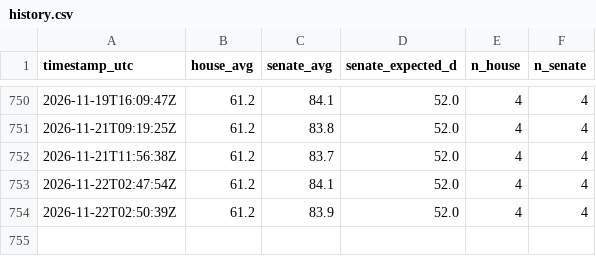
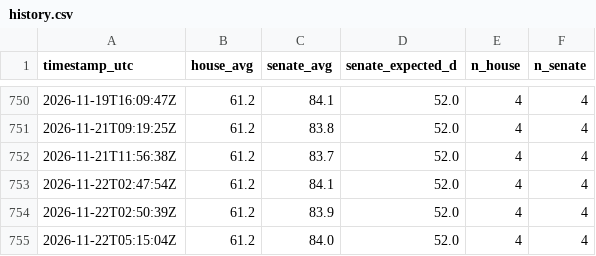
Before and after one commit to AravindB98/us-midterm-elections-2026-, a CSV file: data/history.csv, drawn as a sheet; only a part is shown, gaps mark what is left out; the diff names each change by its address in the sheet, - before the commit and + after, or states it on an @@ line.

```diff
--- a/data/history.csv
+++ b/data/history.csv
+row 755: 2026-11-22T05:15:04Z | 61.2 | 84.0 | 52.0 | 4 | 4
```
Also changed, not shown: 13 other files.
